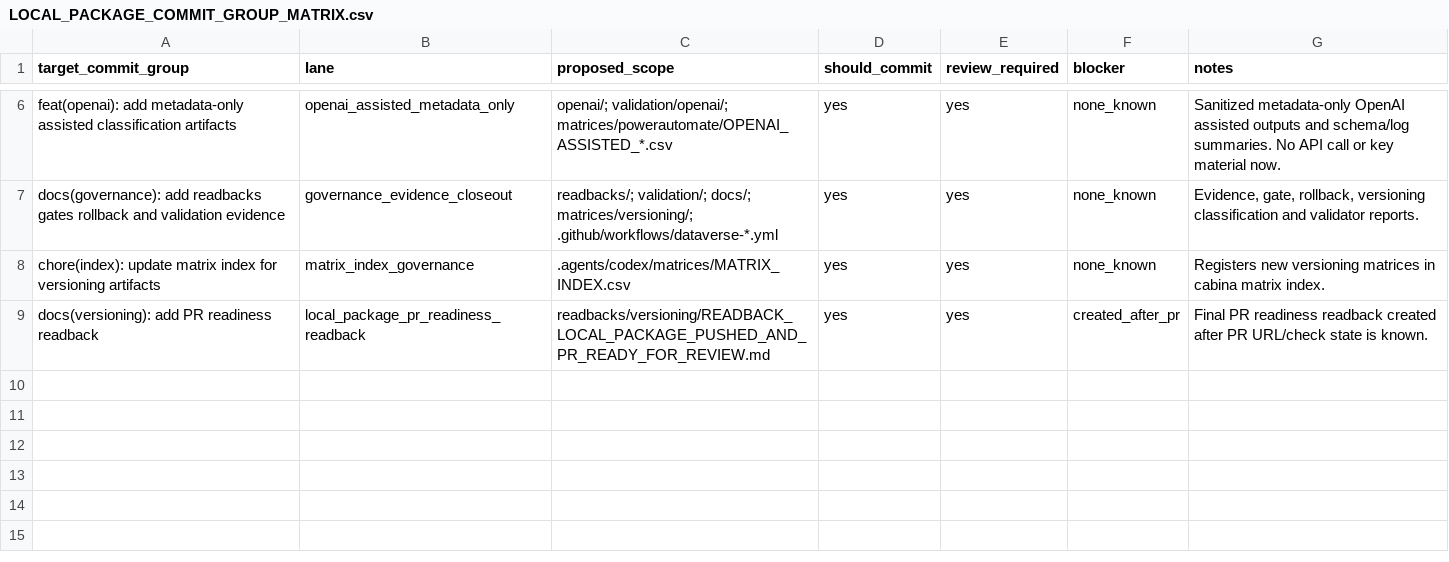
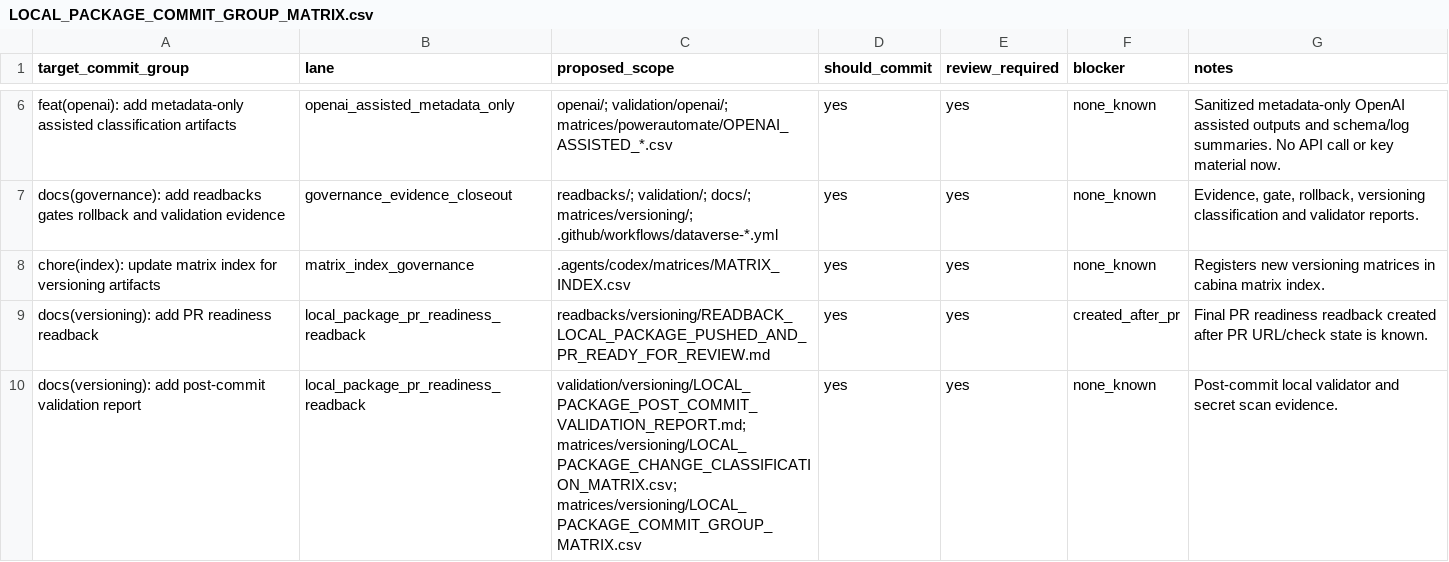
Before and after one commit to universo-rey/cabina-universal-d, a CSV file: matrices/versioning/LOCAL_PACKAGE_COMMIT_GROUP_MATRIX.csv, drawn as a sheet; only a part is shown, gaps mark what is left out.

Commit message:
docs(versioning): add post-commit validation report

```diff
--- a/matrices/versioning/LOCAL_PACKAGE_COMMIT_GROUP_MATRIX.csv
+++ b/matrices/versioning/LOCAL_PACKAGE_COMMIT_GROUP_MATRIX.csv
@@ -9 +9,2 @@
 "docs(versioning): add PR readiness readback","local_package_pr_readiness_readback","readbacks/versioning/READBACK_LOCAL_PACKAGE_PUSHED_AND_PR_READY_FOR_REVIEW.md","yes","yes","created_after_pr","Final PR readiness readback created after PR URL/check state is known."
+"docs(versioning): add post-commit validation report","local_package_pr_readiness_readback","validation/versioning/LOCAL_PACKAGE_POST_COMMIT_VALIDATION_REPORT.md; matrices/versioning/LOCAL_PACKAGE_CHANGE_CLASSIFICATION_MATRIX.csv; matrices/versioning/LOCAL_PACKAGE_COMMIT_GROUP_MATRIX.csv","yes","yes","none_known","Post-commit local validator and secret scan evidence."
```
Also changed, not shown: matrices/versioning/LOCAL_PACKAGE_CHANGE_CLASSIFICATION_MATRIX.csv, 1 other file.
